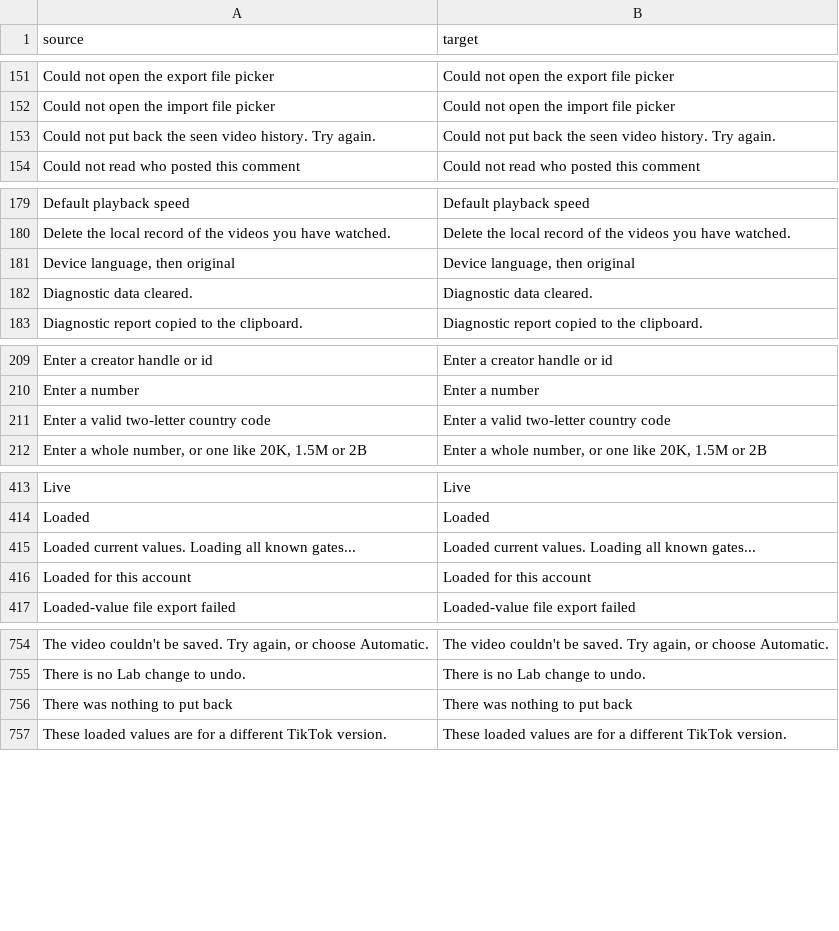
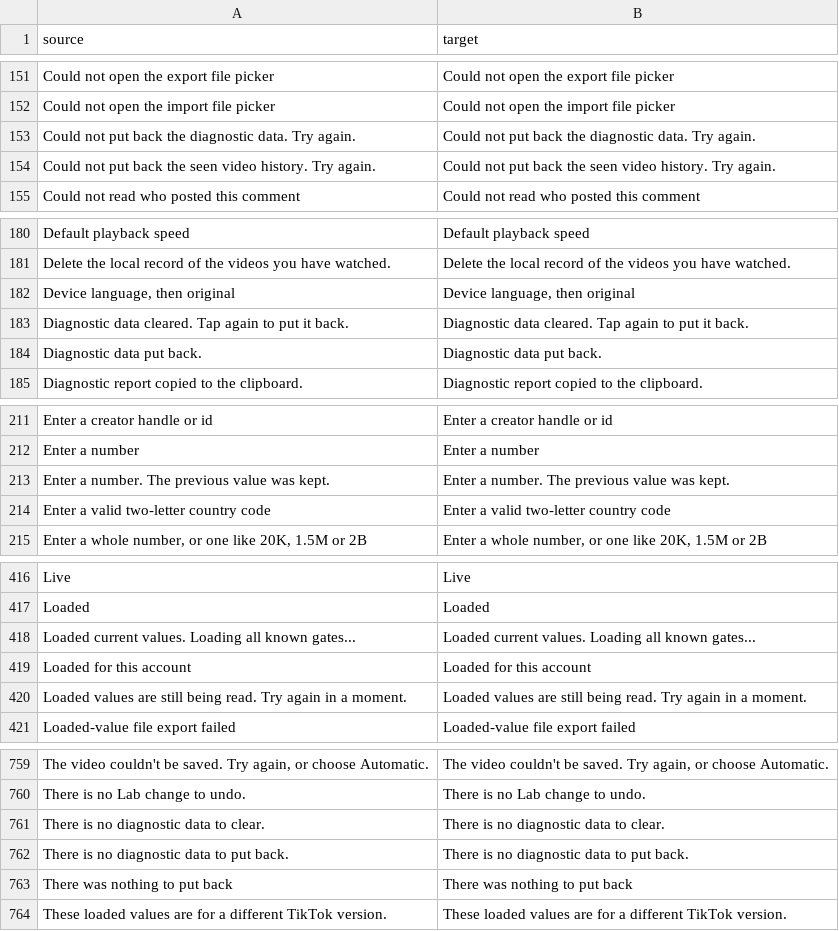
Before and after one commit to Dojz/hushfeed, a CSV file: extensions/tiktok/src/main/l10n/en.csv, drawn as a sheet; only a part is shown, gaps mark what is left out; removed rows and columns are numbered as before the commit, all else as after; the diff covers the shown part only; the diff names each change by its address in the sheet, - before the commit and + after, or states it on an @@ line.

```diff
--- a/extensions/tiktok/src/main/l10n/en.csv
+++ b/extensions/tiktok/src/main/l10n/en.csv
+row 153: Could not put back the diagnostic data. Try again. | Could not put back the diagnostic data. Try again.
-row 182: Diagnostic data cleared. | Diagnostic data cleared.
+row 183: Diagnostic data cleared. Tap again to put it back. | Diagnostic data cleared. Tap again to put it back.
+row 184: Diagnostic data put back. | Diagnostic data put back.
+row 213: Enter a number. The previous value was kept. | Enter a number. The previous value was kept.
+row 420: Loaded values are still being read. Try again in a moment. | Loaded values are still being read. Try again in a moment.
+row 761: There is no diagnostic data to clear. | There is no diagnostic data to clear.
+row 762: There is no diagnostic data to put back. | There is no diagnostic data to put back.
```
Also changed, not shown: 1 added row elsewhere in this file, extensions/tiktok/src/main/l10n/de.tsv, extensions/tiktok/src/main/l10n/es.tsv, 21 other files.
